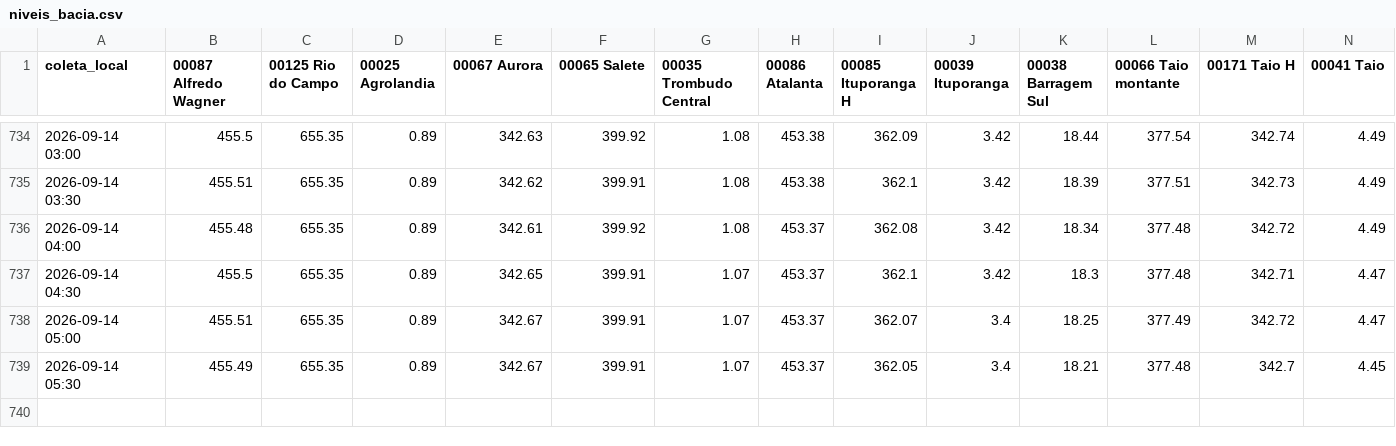
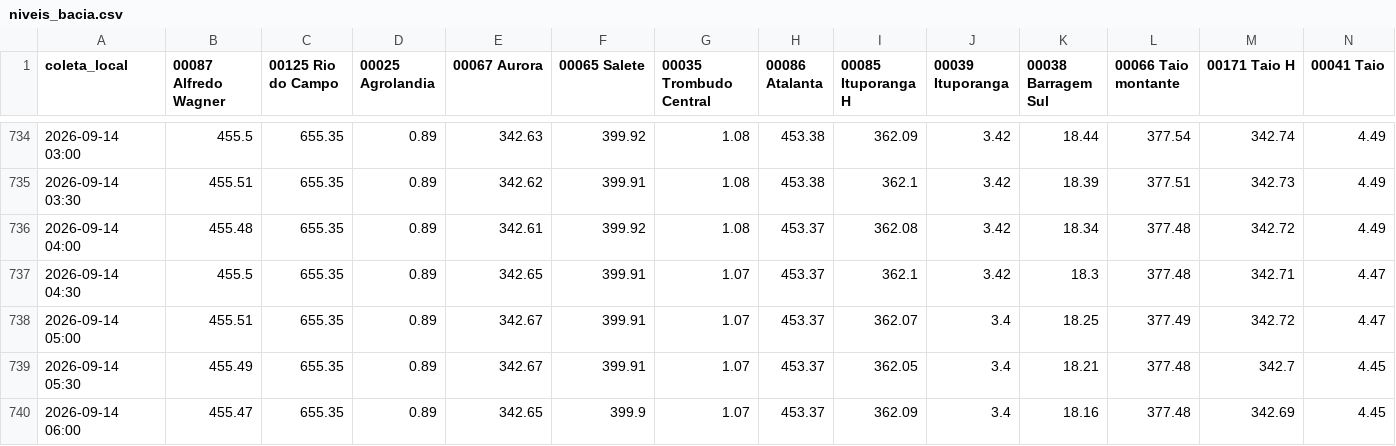
Before and after one commit to jonevaldorech-spec/alerta-cheia-riodosul, a CSV file: dados/niveis_bacia.csv, drawn as a sheet; only a part is shown, gaps mark what is left out; rows hold the shown columns only; the diff names each change by its address in the sheet, - before the commit and + after, or states it on an @@ line.

```diff
--- a/dados/niveis_bacia.csv
+++ b/dados/niveis_bacia.csv
+row 740: 2026-09-14 06:00 | 455.47 | 655.35 | 0.89 | 342.65 | 399.9 | 1.07 | 453.37 | 362.09 | 3.4 | 18.16 | 377.48 | 342.69 | 4.45
```
Also changed, not shown: dados/barragens.csv, dados/kanitz.csv, 3 other files.
